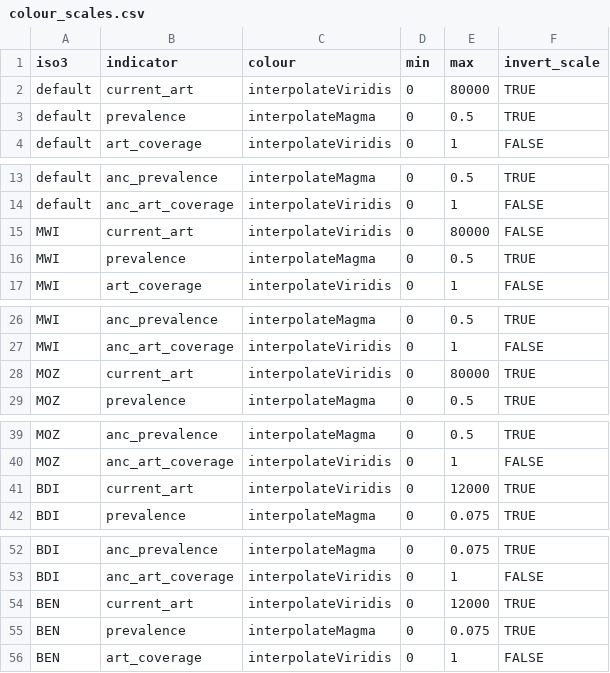
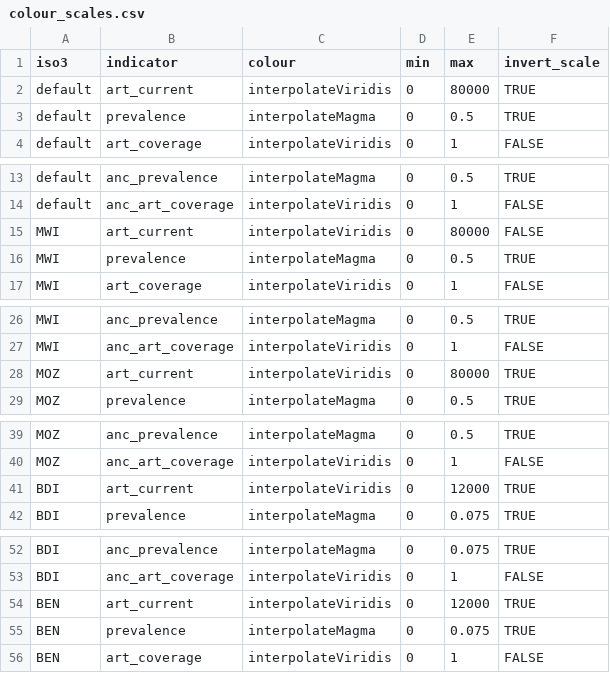
Before and after one commit to mrc-ide/naomi, a CSV file: inst/metadata/colour_scales.csv, drawn as a sheet; only a part is shown, gaps mark what is left out; the diff covers the shown part only.

Commit message:
update ancrt_* and current_art field names

```diff
--- a/inst/metadata/colour_scales.csv
+++ b/inst/metadata/colour_scales.csv
@@ -1,3 +1,3 @@
 iso3,indicator,colour,min,max,invert_scale
-default,current_art,interpolateViridis,0,80000,TRUE
+default,art_current,interpolateViridis,0,80000,TRUE
 default,prevalence,interpolateMagma,0,0.5,TRUE
@@ -14,3 +14,3 @@ default,anc_prevalence,interpolateMagma,0,0.5,TRUE
 default,anc_art_coverage,interpolateViridis,0,1,FALSE
-MWI,current_art,interpolateViridis,0,80000,FALSE
+MWI,art_current,interpolateViridis,0,80000,FALSE
 MWI,prevalence,interpolateMagma,0,0.5,TRUE
@@ -27,3 +27,3 @@ MWI,anc_prevalence,interpolateMagma,0,0.5,TRUE
 MWI,anc_art_coverage,interpolateViridis,0,1,FALSE
-MOZ,current_art,interpolateViridis,0,80000,TRUE
+MOZ,art_current,interpolateViridis,0,80000,TRUE
 MOZ,prevalence,interpolateMagma,0,0.5,TRUE
@@ -40,3 +40,3 @@ MOZ,anc_prevalence,interpolateMagma,0,0.5,TRUE
 MOZ,anc_art_coverage,interpolateViridis,0,1,FALSE
-BDI,current_art,interpolateViridis,0,12000,TRUE
+BDI,art_current,interpolateViridis,0,12000,TRUE
 BDI,prevalence,interpolateMagma,0,0.075,TRUE
@@ -53,3 +53,3 @@ BDI,anc_prevalence,interpolateMagma,0,0.075,TRUE
 BDI,anc_art_coverage,interpolateViridis,0,1,FALSE
-BEN,current_art,interpolateViridis,0,12000,TRUE
+BEN,art_current,interpolateViridis,0,12000,TRUE
 BEN,prevalence,interpolateMagma,0,0.075,TRUE
```
Also changed, not shown: 8 edited cells elsewhere in this file, inst/metadata/metadata.csv, 7 other files.
